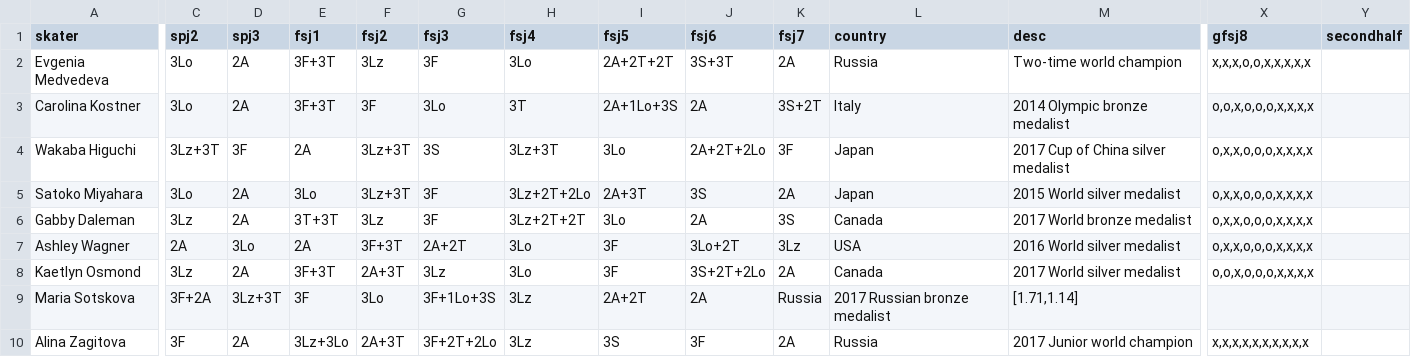
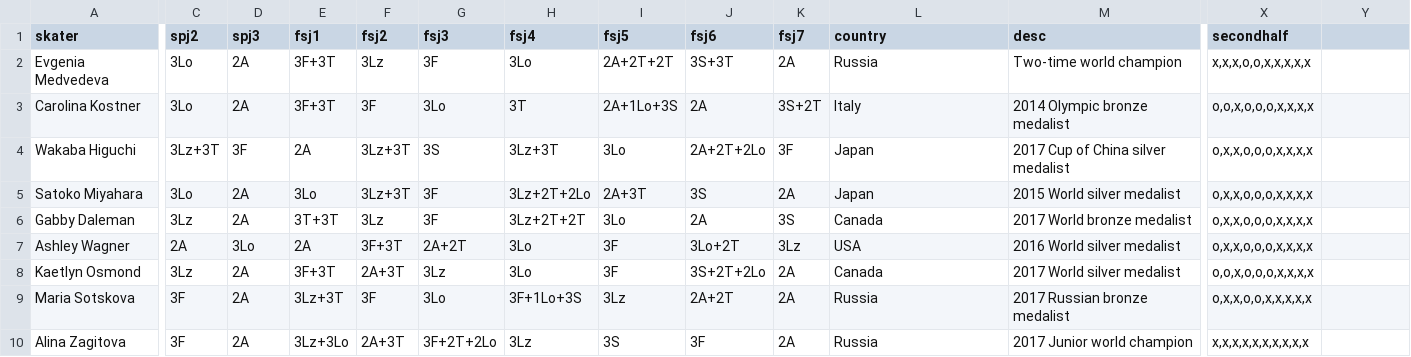
Before and after one commit to elbertwang3/figureskatingolympics, a CSV file: data/womens.csv, drawn as a sheet; only a part is shown, gaps mark what is left out; the diff covers the shown part only; the diff names each change by its address in the sheet, - before the commit and + after, or states it on an @@ line.

Commit message:
women done

```diff
--- a/data/womens.csv
+++ b/data/womens.csv
-X1: gfsj8
+X1: secondhalf
-Y1: secondhalf
+Y1: (empty)
-C9 (spj2): 3F+2A
+C9 (spj2): 3F
-D9 (spj3): 3Lz+3T
+D9 (spj3): 2A
-E9 (fsj1): 3F
+E9 (fsj1): 3Lz+3T
-F9 (fsj2): 3Lo
+F9 (fsj2): 3F
-G9 (fsj3): 3F+1Lo+3S
+G9 (fsj3): 3Lo
-H9 (fsj4): 3Lz
+H9 (fsj4): 3F+1Lo+3S
-I9 (fsj5): 2A+2T
+I9 (fsj5): 3Lz
-J9 (fsj6): 2A
+J9 (fsj6): 2A+2T
-K9 (fsj7): Russia
+K9 (fsj7): 2A
-L9 (country): 2017 Russian bronze medalist
+L9 (country): Russia
-M9 (desc): [1.71,1.14]
+M9 (desc): 2017 Russian bronze medalist
-X9 (secondhalf): (empty)
+X9 (secondhalf): o,x,x,o,o,x,x,x,x,x
```
Also changed, not shown: 10 edited cells elsewhere in this file, 3 other files.
